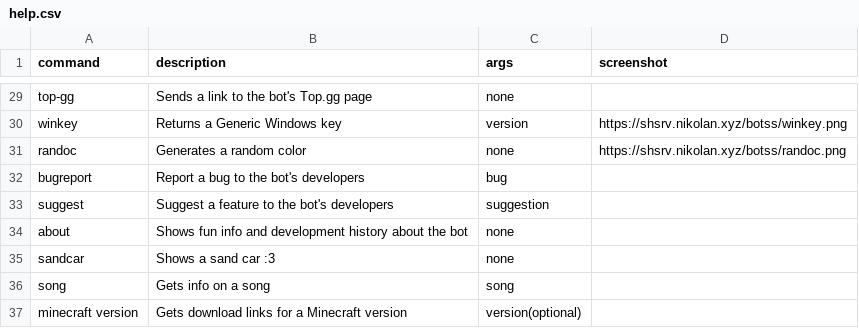
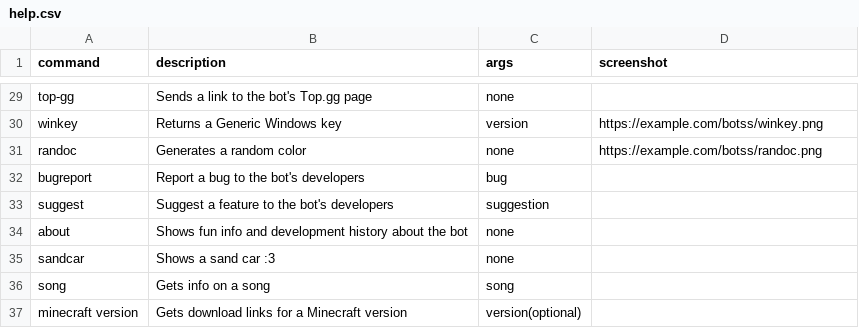
Before and after one commit to nikolan123/nikolans-robot-rewrite, a CSV file: data/help.csv, drawn as a sheet; only a part is shown, gaps mark what is left out; the diff covers the shown part only.

```diff
--- a/data/help.csv
+++ b/data/help.csv
@@ -29,4 +29,4 @@
 "top-gg","Sends a link to the bot's Top.gg page","none",""
-"winkey","Returns a Generic Windows key","version","https://shsrv.nikolan.xyz/botss/winkey.png"
-"randoc","Generates a random color","none","https://shsrv.nikolan.xyz/botss/randoc.png"
+"winkey","Returns a Generic Windows key","version","https://example.com/botss/winkey.png"
+"randoc","Generates a random color","none","https://example.com/botss/randoc.png"
 "bugreport","Report a bug to the bot's developers","bug",""
```
Also changed, not shown: 24 edited cells elsewhere in this file, 5 other files.
